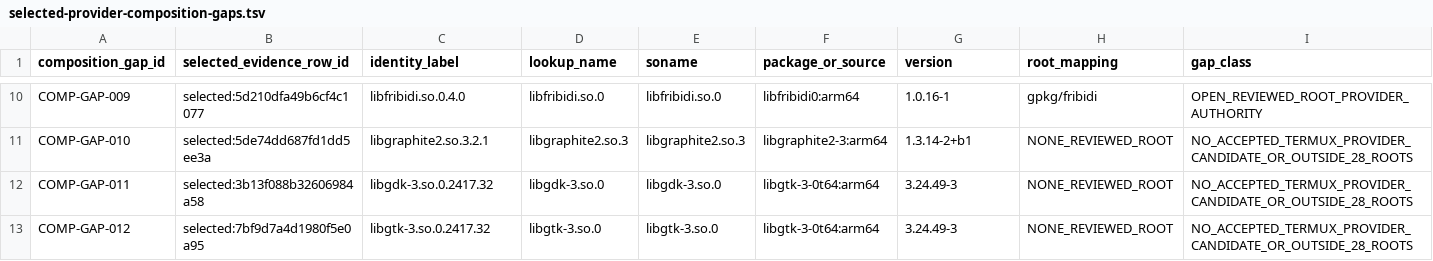
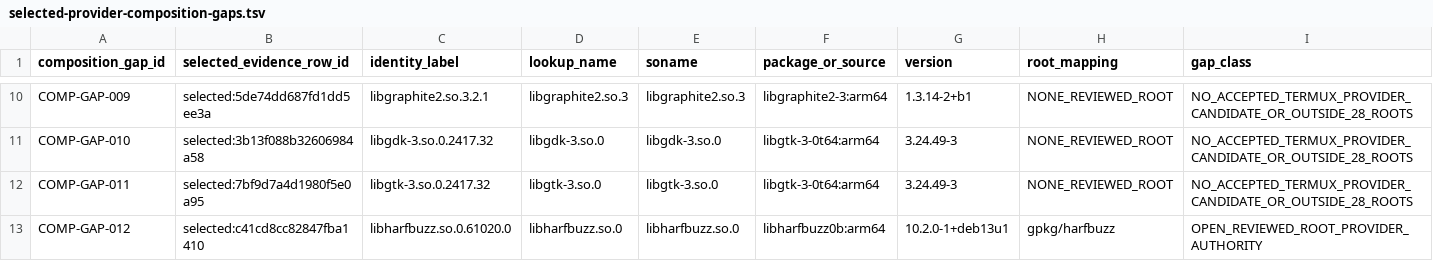
Before and after one commit to daylight-00/termux-native-desktop, a TSV file: experiments/glibc/selected-obsidian-provider-authority/review/selected-provider-composition-gaps.tsv, drawn as a sheet; only a part is shown, gaps mark what is left out; the diff covers the shown part only; the diff names each change by its address in the sheet, - before the commit and + after, or states it on an @@ line.

```diff
--- a/experiments/glibc/selected-obsidian-provider-authority/review/selected-provider-composition-gaps.tsv
+++ b/experiments/glibc/selected-obsidian-provider-authority/review/selected-provider-composition-gaps.tsv
-B10 (selected_evidence_row_id): selected:5d210dfa49b6cf4c1077
+B10 (selected_evidence_row_id): selected:5de74dd687fd1dd5ee3a
-C10 (identity_label): libfribidi.so.0.4.0
+C10 (identity_label): libgraphite2.so.3.2.1
-D10 (lookup_name): libfribidi.so.0
+D10 (lookup_name): libgraphite2.so.3
-E10 (soname): libfribidi.so.0
+E10 (soname): libgraphite2.so.3
-F10 (package_or_source): libfribidi0:arm64
+F10 (package_or_source): libgraphite2-3:arm64
-G10 (version): 1.0.16-1
+G10 (version): 1.3.14-2+b1
-H10 (root_mapping): gpkg/fribidi
+H10 (root_mapping): NONE_REVIEWED_ROOT
-I10 (gap_class): OPEN_REVIEWED_ROOT_PROVIDER_AUTHORITY
+I10 (gap_class): NO_ACCEPTED_TERMUX_PROVIDER_CANDIDATE_OR_OUTSIDE_28_ROOTS
-B11 (selected_evidence_row_id): selected:5de74dd687fd1dd5ee3a
+B11 (selected_evidence_row_id): selected:3b13f088b32606984a58
-C11 (identity_label): libgraphite2.so.3.2.1
+C11 (identity_label): libgdk-3.so.0.2417.32
-D11 (lookup_name): libgraphite2.so.3
+D11 (lookup_name): libgdk-3.so.0
-E11 (soname): libgraphite2.so.3
+E11 (soname): libgdk-3.so.0
-F11 (package_or_source): libgraphite2-3:arm64
+F11 (package_or_source): libgtk-3-0t64:arm64
-G11 (version): 1.3.14-2+b1
+G11 (version): 3.24.49-3
-B12 (selected_evidence_row_id): selected:3b13f088b32606984a58
+B12 (selected_evidence_row_id): selected:7bf9d7a4d1980f5e0a95
-C12 (identity_label): libgdk-3.so.0.2417.32
+C12 (identity_label): libgtk-3.so.0.2417.32
-D12 (lookup_name): libgdk-3.so.0
+D12 (lookup_name): libgtk-3.so.0
-E12 (soname): libgdk-3.so.0
+E12 (soname): libgtk-3.so.0
-B13 (selected_evidence_row_id): selected:7bf9d7a4d1980f5e0a95
+B13 (selected_evidence_row_id): selected:c41cd8cc82847fba1410
-C13 (identity_label): libgtk-3.so.0.2417.32
+C13 (identity_label): libharfbuzz.so.0.61020.0
-D13 (lookup_name): libgtk-3.so.0
+D13 (lookup_name): libharfbuzz.so.0
-E13 (soname): libgtk-3.so.0
+E13 (soname): libharfbuzz.so.0
-F13 (package_or_source): libgtk-3-0t64:arm64
+F13 (package_or_source): libharfbuzz0b:arm64
-G13 (version): 3.24.49-3
+G13 (version): 10.2.0-1+deb13u1
-H13 (root_mapping): NONE_REVIEWED_ROOT
+H13 (root_mapping): gpkg/harfbuzz
-I13 (gap_class): NO_ACCEPTED_TERMUX_PROVIDER_CANDIDATE_OR_OUTSIDE_28_ROOTS
+I13 (gap_class): OPEN_REVIEWED_ROOT_PROVIDER_AUTHORITY
```
Also changed, not shown: 1 removed row and 53 edited cells elsewhere in this file, docs/catalog.tsv, experiments/glibc/selected-obsidian-provider-authority/review/provider-claim-classification-metadata.tsv, 22 other files.
